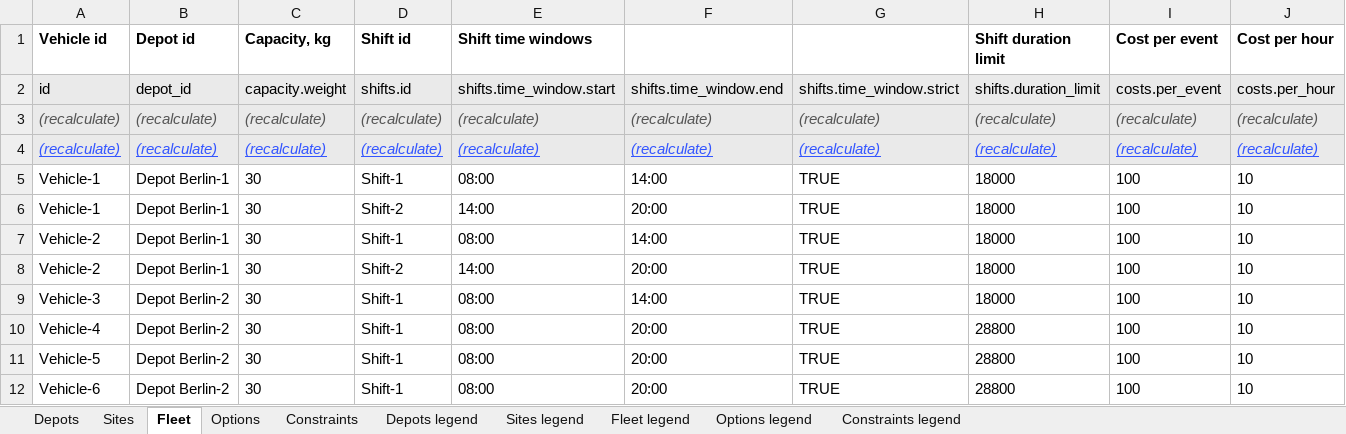
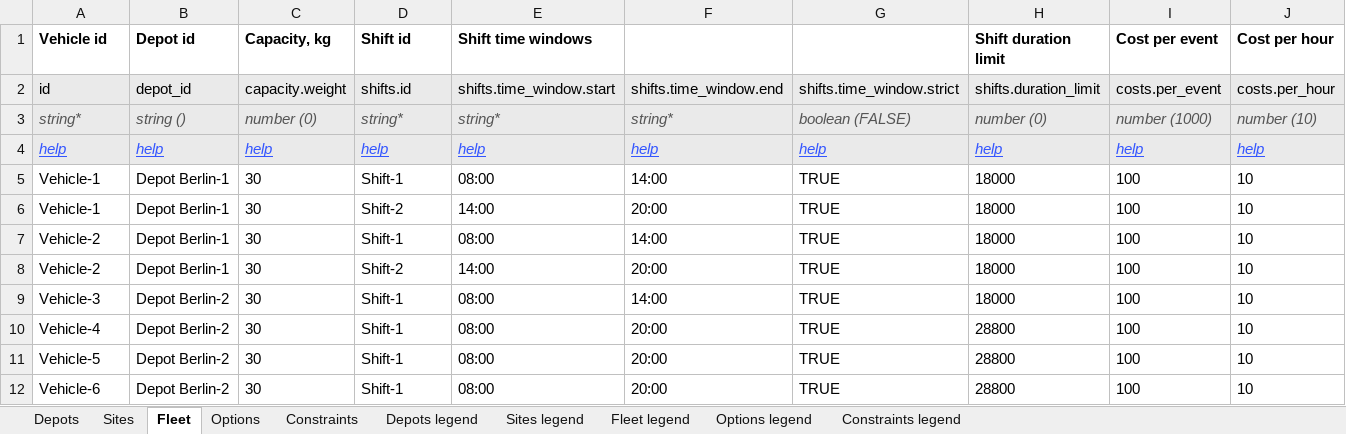
Before and after one commit to routinghub/schema-tools, an Excel workbook: routing.flattened.xlsx, sheet Fleet, drawn as a sheet; only a part is shown; values as stored, in another font and other column widths than the file's, no borders; removed rows and columns are numbered as before the commit, all else as after; rows hold the shown columns only; the diff names each change by its address in the sheet, - before the commit and + after, or states it on an @@ line.

```diff
--- a/routing.flattened.xlsx (sheet Fleet)
+++ b/routing.flattened.xlsx (sheet Fleet)
-row 3: (recalculate) | (recalculate) | (recalculate) | (recalculate) | (recalculate) | (recalculate) | (recalculate) | (recalculate) | (recalculate) | (recalculate)
-row 4: (recalculate) | (recalculate) | (recalculate) | (recalculate) | (recalculate) | (recalculate) | (recalculate) | (recalculate) | (recalculate) | (recalculate)
+row 3: string* | string () | number (0) | string* | string* | string* | boolean (FALSE) | number (0) | number (1000) | number (10)
+row 4: help | help | help | help | help | help | help | help | help | help
```
Also changed, not shown: sheet Sites, sheet Depots, sheet Constraints, sheet Options, 3 other files.
